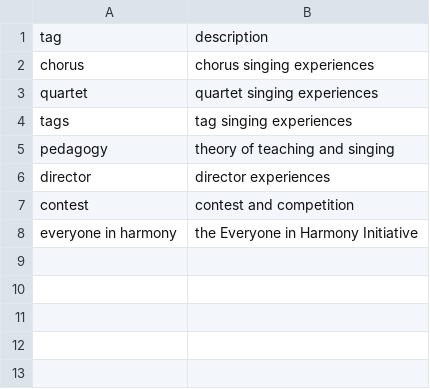
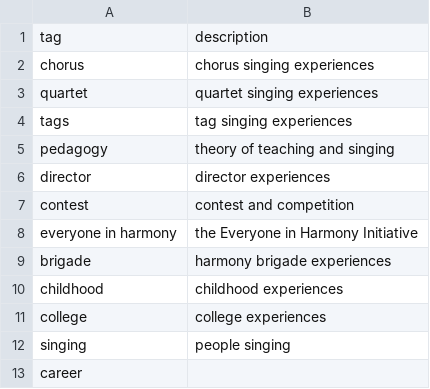
Before and after one commit to everydayharmony/oralhistory, a CSV file: _data/filters.csv, drawn as a sheet; the diff names each change by its address in the sheet, - before the commit and + after, or states it on an @@ line.

Commit message:
updating filters
added tags for brigade, childhood, college, singing, career

```diff
--- a/_data/filters.csv
+++ b/_data/filters.csv
+row 9: brigade | harmony brigade experiences
+row 10: childhood | childhood experiences
+row 11: college | college experiences
+row 12: singing | people singing
+row 13: career
```
